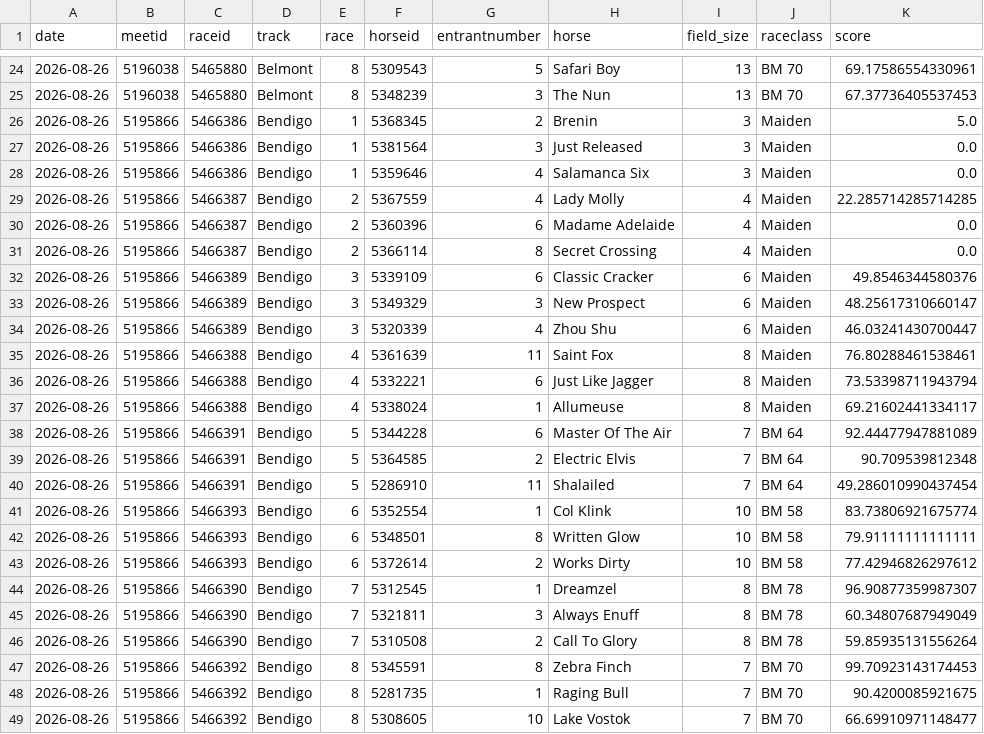
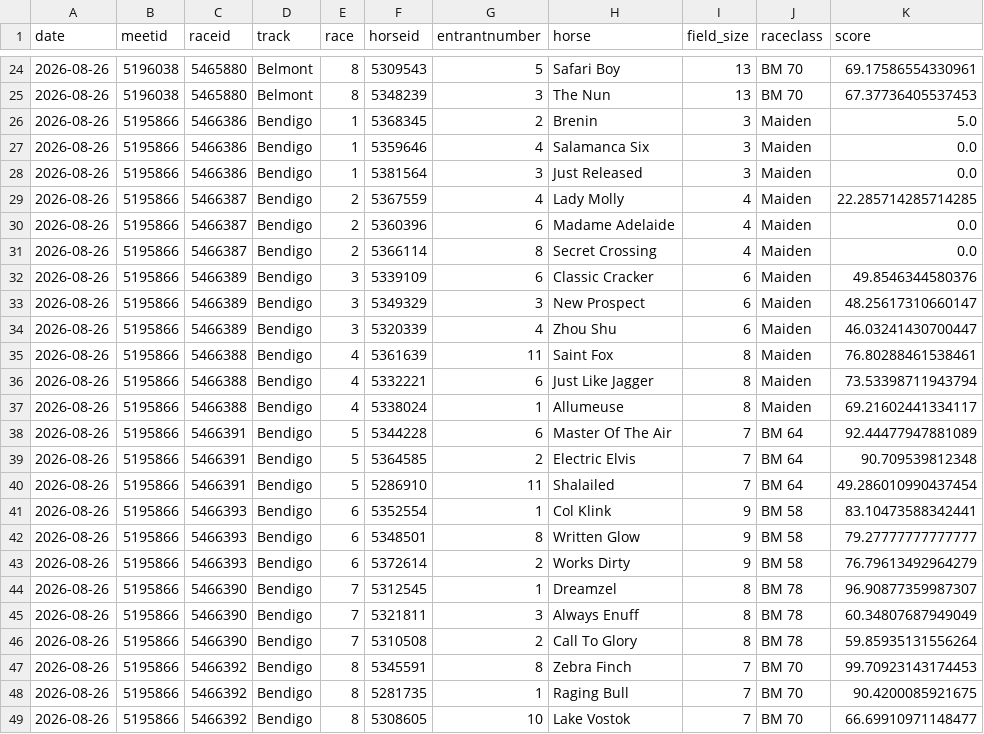
Before and after one commit to danielcappello/trackVision, a CSV file: race_ratings.csv, drawn as a sheet; only a part is shown, gaps mark what is left out.

```diff
--- a/race_ratings.csv
+++ b/race_ratings.csv
@@ -26,4 +26,4 @@ date,meetid,raceid,track,race,horseid,entrantnumber,horse,field_size,raceclass,s
 2026-08-26,5195866,5466386,Bendigo,1,5368345,2,Brenin,3,Maiden,5.0
+2026-08-26,5195866,5466386,Bendigo,1,5359646,4,Salamanca Six,3,Maiden,0.0
 2026-08-26,5195866,5466386,Bendigo,1,5381564,3,Just Released,3,Maiden,0.0
-2026-08-26,5195866,5466386,Bendigo,1,5359646,4,Salamanca Six,3,Maiden,0.0
 2026-08-26,5195866,5466387,Bendigo,2,5367559,4,Lady Molly,4,Maiden,22.285714285714285
@@ -40,5 +40,5 @@ date,meetid,raceid,track,race,horseid,entrantnumber,horse,field_size,raceclass,s
 2026-08-26,5195866,5466391,Bendigo,5,5286910,11,Shalailed,7,BM 64,49.286010990437454
-2026-08-26,5195866,5466393,Bendigo,6,5352554,1,Col Klink,10,BM 58,83.73806921675774
-2026-08-26,5195866,5466393,Bendigo,6,5348501,8,Written Glow,10,BM 58,79.91111111111111
-2026-08-26,5195866,5466393,Bendigo,6,5372614,2,Works Dirty,10,BM 58,77.42946826297612
+2026-08-26,5195866,5466393,Bendigo,6,5352554,1,Col Klink,9,BM 58,83.10473588342441
+2026-08-26,5195866,5466393,Bendigo,6,5348501,8,Written Glow,9,BM 58,79.27777777777777
+2026-08-26,5195866,5466393,Bendigo,6,5372614,2,Works Dirty,9,BM 58,76.79613492964279
 2026-08-26,5195866,5466390,Bendigo,7,5312545,1,Dreamzel,8,BM 78,96.90877359987307
```
Also changed, not shown: 1 other file.
